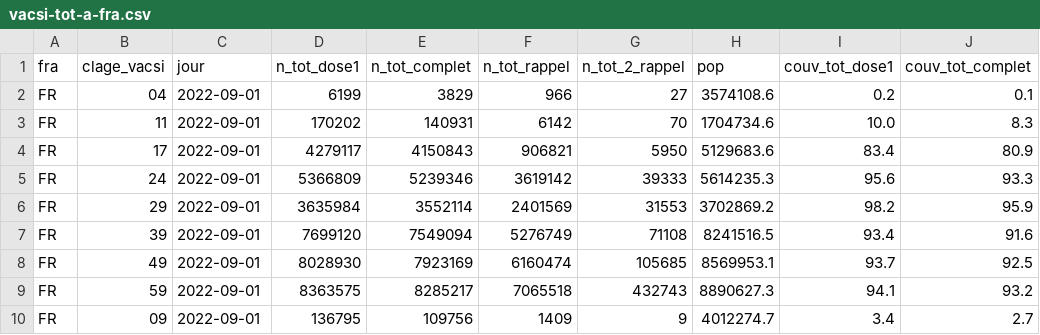
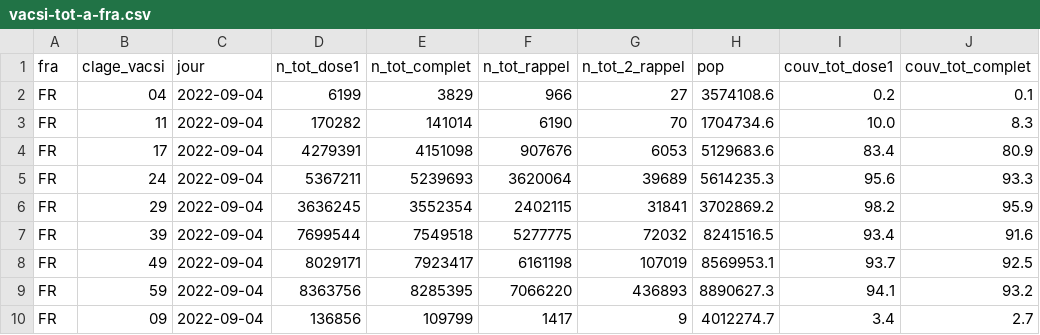
Before and after one commit to rozierguillaume/vaccintracker, a CSV file: data/input/vacsi-tot-a-fra.csv, drawn as a sheet; only a part is shown; the diff covers the shown part only; the diff names each change by its address in the sheet, - before the commit and + after, or states it on an @@ line.

```diff
--- a/data/input/vacsi-tot-a-fra.csv
+++ b/data/input/vacsi-tot-a-fra.csv
-C2:C10 (jour): 2022-09-01
+C2:C10 (jour): 2022-09-04
-D3 (n_tot_dose1): 170202
+D3 (n_tot_dose1): 170282
-E3 (n_tot_complet): 140931
+E3 (n_tot_complet): 141014
-F3 (n_tot_rappel): 6142
+F3 (n_tot_rappel): 6190
-D4 (n_tot_dose1): 4279117
+D4 (n_tot_dose1): 4279391
-E4 (n_tot_complet): 4150843
+E4 (n_tot_complet): 4151098
-F4 (n_tot_rappel): 906821
+F4 (n_tot_rappel): 907676
-G4 (n_tot_2_rappel): 5950
+G4 (n_tot_2_rappel): 6053
-D5 (n_tot_dose1): 5366809
+D5 (n_tot_dose1): 5367211
-E5 (n_tot_complet): 5239346
+E5 (n_tot_complet): 5239693
-F5 (n_tot_rappel): 3619142
+F5 (n_tot_rappel): 3620064
-G5 (n_tot_2_rappel): 39333
+G5 (n_tot_2_rappel): 39689
-D6 (n_tot_dose1): 3635984
+D6 (n_tot_dose1): 3636245
-E6 (n_tot_complet): 3552114
+E6 (n_tot_complet): 3552354
-F6 (n_tot_rappel): 2401569
+F6 (n_tot_rappel): 2402115
-G6 (n_tot_2_rappel): 31553
+G6 (n_tot_2_rappel): 31841
-D7 (n_tot_dose1): 7699120
+D7 (n_tot_dose1): 7699544
-E7 (n_tot_complet): 7549094
+E7 (n_tot_complet): 7549518
-F7 (n_tot_rappel): 5276749
+F7 (n_tot_rappel): 5277775
-G7 (n_tot_2_rappel): 71108
+G7 (n_tot_2_rappel): 72032
-D8 (n_tot_dose1): 8028930
+D8 (n_tot_dose1): 8029171
-E8 (n_tot_complet): 7923169
+E8 (n_tot_complet): 7923417
-F8 (n_tot_rappel): 6160474
+F8 (n_tot_rappel): 6161198
-G8 (n_tot_2_rappel): 105685
+G8 (n_tot_2_rappel): 107019
-D9 (n_tot_dose1): 8363575
+D9 (n_tot_dose1): 8363756
-E9 (n_tot_complet): 8285217
+E9 (n_tot_complet): 8285395
-F9 (n_tot_rappel): 7065518
+F9 (n_tot_rappel): 7066220
-G9 (n_tot_2_rappel): 432743
+G9 (n_tot_2_rappel): 436893
-D10 (n_tot_dose1): 136795
+D10 (n_tot_dose1): 136856
-E10 (n_tot_complet): 109756
+E10 (n_tot_complet): 109799
-F10 (n_tot_rappel): 1409
+F10 (n_tot_rappel): 1417
```
Also changed, not shown: 35 edited cells elsewhere in this file, data/input/vacsi-a-fra.csv, data/input/vacsi-fra.csv, 9 other files.
